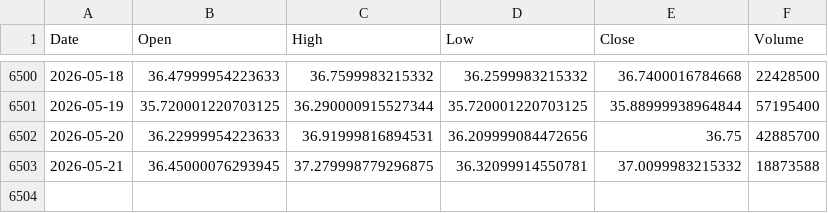
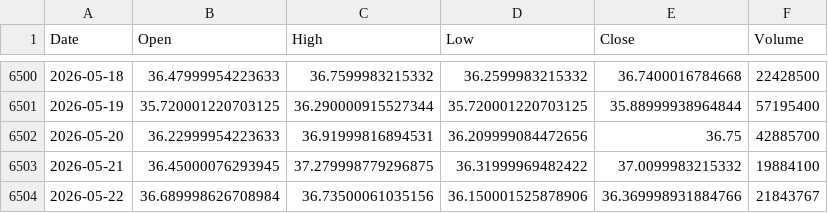
Before and after one commit to kittycapital/etf_fund_flow, a CSV file: data/prices/EWZ.csv, drawn as a sheet; only a part is shown, gaps mark what is left out.

```diff
--- a/data/prices/EWZ.csv
+++ b/data/prices/EWZ.csv
@@ -6502,2 +6502,3 @@ Date,Open,High,Low,Close,Volume
 2026-05-20,36.22999954223633,36.91999816894531,36.209999084472656,36.75,42885700
-2026-05-21,36.45000076293945,37.279998779296875,36.32099914550781,37.0099983215332,18873588
+2026-05-21,36.45000076293945,37.279998779296875,36.31999969482422,37.0099983215332,19884100
+2026-05-22,36.689998626708984,36.73500061035156,36.150001525878906,36.369998931884766,21843767
```
Also changed, not shown: data/prices/INDA.csv, data/prices/QQQ.csv, 47 other files.
